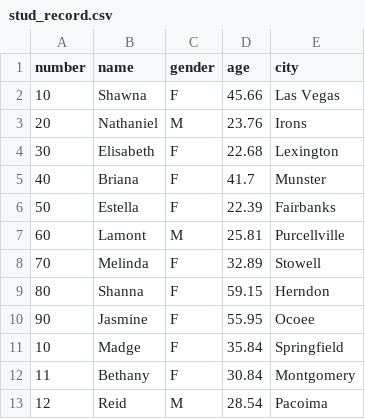
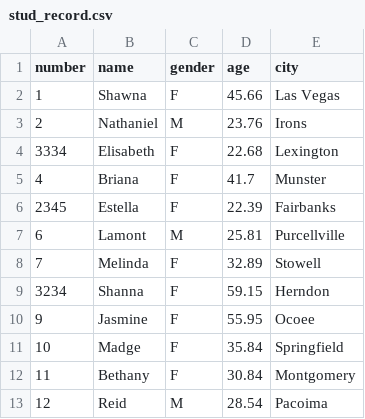
Before and after one commit to shanazar/advanced-databases, a CSV file: Project 1/data/stud_record.csv, drawn as a sheet; only a part is shown.

```diff
--- a/Project 1/data/stud_record.csv
+++ b/Project 1/data/stud_record.csv
@@ -1,11 +1,11 @@
 number,name,gender,age,city
-10,Shawna,F,45.66,Las Vegas
-20,Nathaniel,M,23.76,Irons
-30,Elisabeth,F,22.68,Lexington
-40,Briana,F,41.7,Munster
-50,Estella,F,22.39,Fairbanks
-60,Lamont,M,25.81,Purcellville
-70,Melinda,F,32.89,Stowell
-80,Shanna,F,59.15,Herndon
-90,Jasmine,F,55.95,Ocoee
+1,Shawna,F,45.66,Las Vegas
+2,Nathaniel,M,23.76,Irons
+3334,Elisabeth,F,22.68,Lexington
+4,Briana,F,41.7,Munster
+2345,Estella,F,22.39,Fairbanks
+6,Lamont,M,25.81,Purcellville
+7,Melinda,F,32.89,Stowell
+3234,Shanna,F,59.15,Herndon
+9,Jasmine,F,55.95,Ocoee
 10,Madge,F,35.84,Springfield
```
Also changed, not shown: 3 other files.
